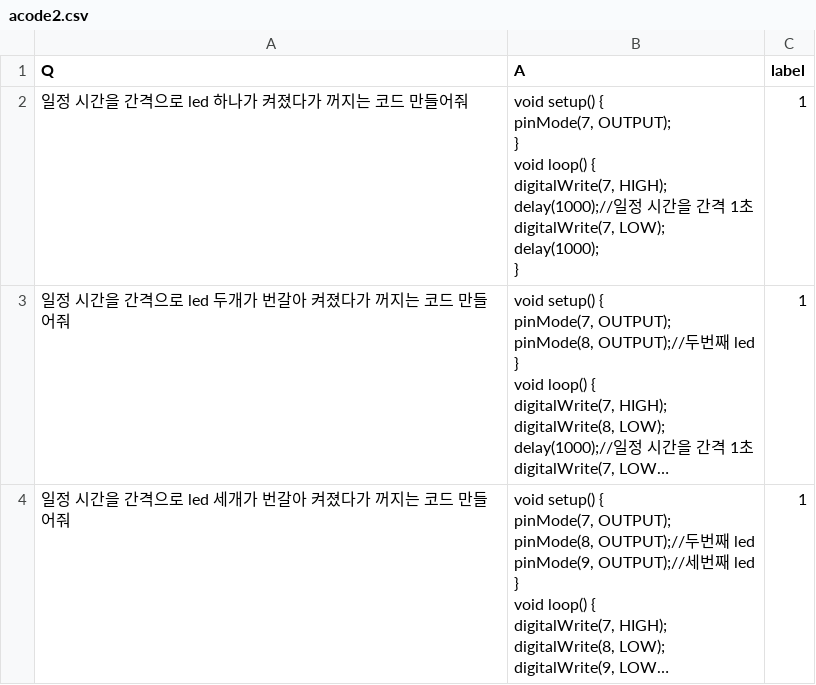
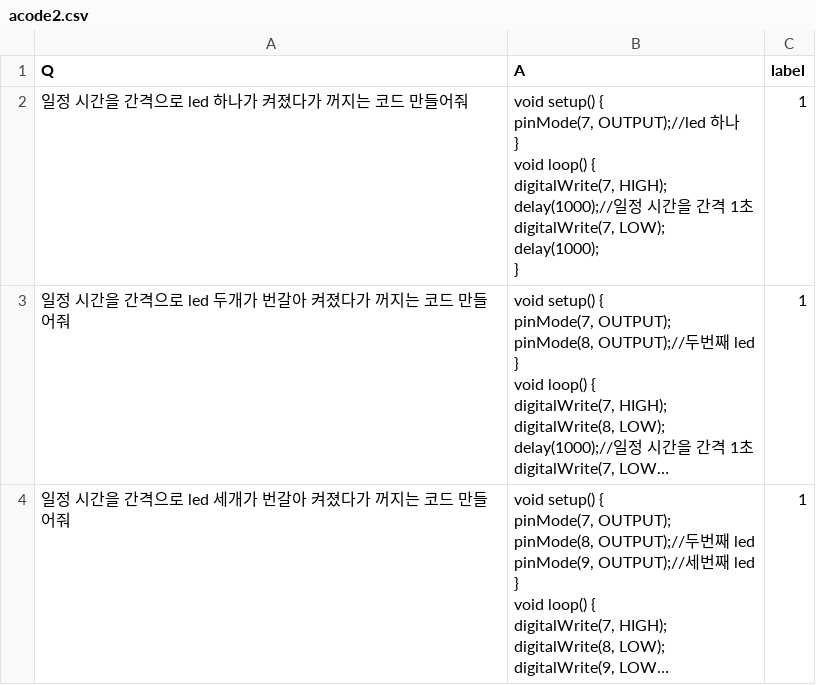
Before and after one commit to proxima1619/proxima1619, a CSV file: acode2.csv, drawn as a sheet; only a part is shown; long unchanged cells end in …; ↵ is a line break in a cell; the diff covers the shown part only; the diff names each change by its address in the sheet, - before the commit and + after, or states it on an @@ line.

Commit message:
Update acode2.csv

```diff
--- a/acode2.csv
+++ b/acode2.csv
-B2 (A): …{ ↵ pinMode(7, OUTPUT); ↵ } ↵ void…
+B2 (A): …{ ↵ pinMode(7, OUTPUT);//led 하나 ↵ } ↵ void…
```
Also changed, not shown: 3 edited cells elsewhere in this file.
